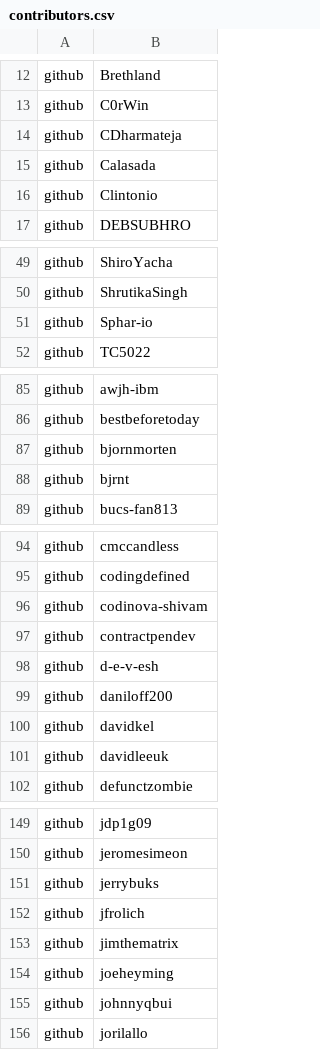
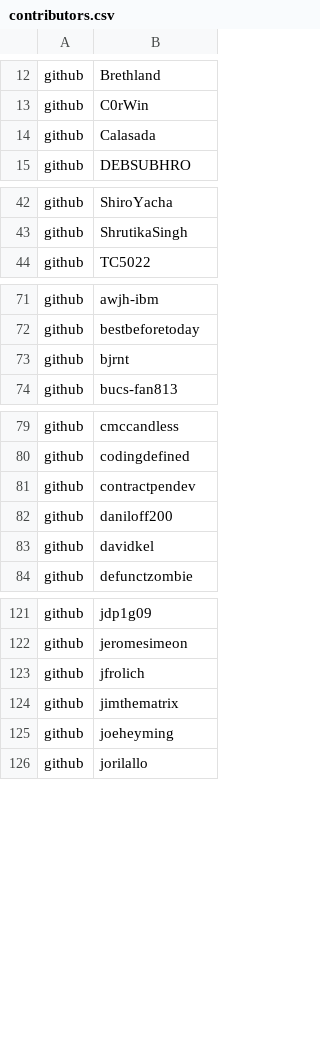
Before and after one commit to accordproject/technical-steering-committee, a CSV file: Tools/contributors/contributors.csv, drawn as a sheet; only a part is shown, gaps mark what is left out; removed rows and columns are numbered as before the commit, all else as after; the diff covers the shown part only; the diff names each change by its address in the sheet, - before the commit and + after, or states it on an @@ line.

```diff
--- a/Tools/contributors/contributors.csv
+++ b/Tools/contributors/contributors.csv
-row 14: github | CDharmateja
-row 16: github | Clintonio
-row 51: github | Sphar-io
-row 87: github | bjornmorten
-row 96: github | codinova-shivam
-row 98: github | d-e-v-esh
-row 101: github | davidleeuk
-row 151: github | jerrybuks
-row 155: github | johnnyqbui
```
Also changed, not shown: 1 added row and 25 removed rows elsewhere in this file, 3 other files.
